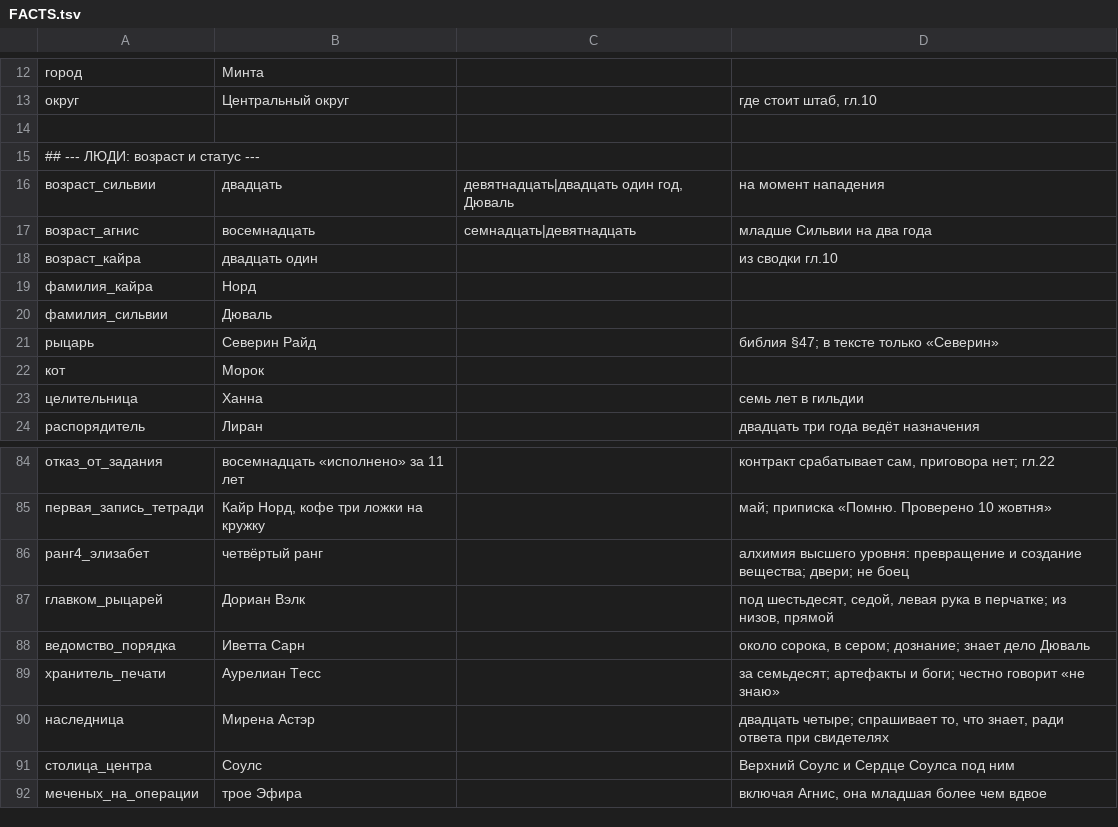
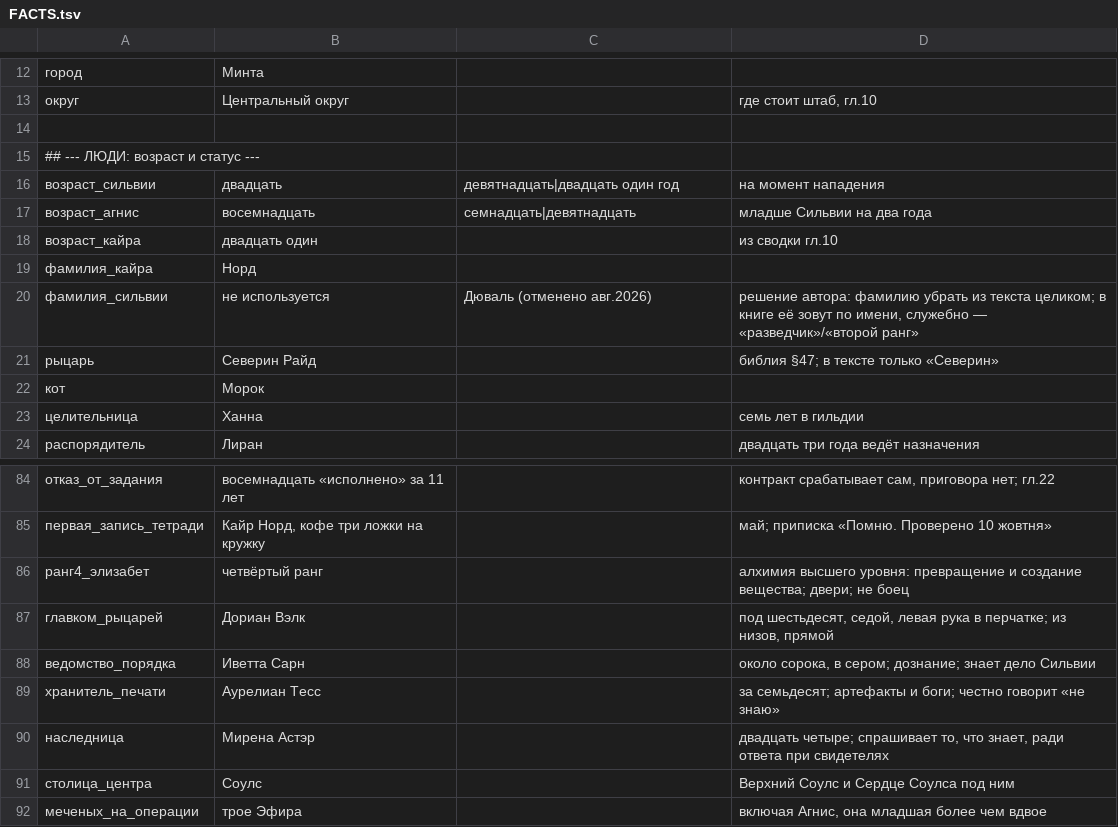
Before and after one commit to ovococjsjs-gif/shardsoftheabyss, a TSV file: 01-canon/FACTS.tsv, drawn as a sheet; only a part is shown, gaps mark what is left out.

Commit message:
Фамилия Дюваль убрана из книги целиком: 201 вхождение в 31 главе. Тень зовёт по имени, служебно — «разведчик». Канон, HARD-BLOCKERS §1.11, tics.py
Co-authored-by: arena-agent <297053741+arena-agent@users.noreply.github.com>

```diff
--- a/01-canon/FACTS.tsv
+++ b/01-canon/FACTS.tsv
@@ -15,3 +15,3 @@
 ## --- ЛЮДИ: возраст и статус ---
-возраст_сильвии	двадцать	девятнадцать|двадцать один год, Дюваль	на момент нападения
+возраст_сильвии	двадцать	девятнадцать|двадцать один год	на момент нападения
 возраст_агнис	восемнадцать	семнадцать|девятнадцать	младше Сильвии на два года
@@ -19,3 +19,3 @@
 фамилия_кайра	Норд		
-фамилия_сильвии	Дюваль		
+фамилия_сильвии	не используется	Дюваль (отменено авг.2026)	решение автора: фамилию убрать из текста целиком; в книге её зовут по имени, служебно — «разведчик»/«второй ранг»
 рыцарь	Северин Райд		библия §47; в тексте только «Северин»
@@ -87,3 +87,3 @@
 главком_рыцарей	Дориан Вэлк		под шестьдесят, седой, левая рука в перчатке; из низов, прямой
-ведомство_порядка	Иветта Сарн		около сорока, в сером; дознание; знает дело Дюваль
+ведомство_порядка	Иветта Сарн		около сорока, в сером; дознание; знает дело Сильвии
 хранитель_печати	Аурелиан Тесс		за семьдесят; артефакты и боги; честно говорит «не знаю»
```
Also changed, not shown: 35 other files.
